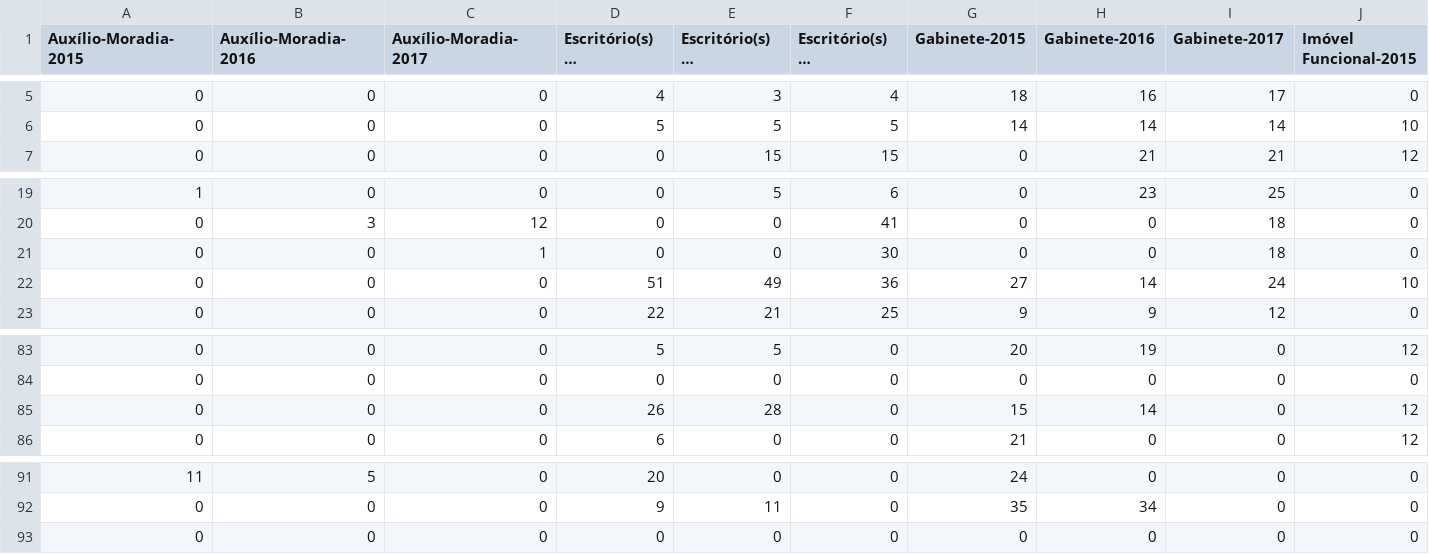
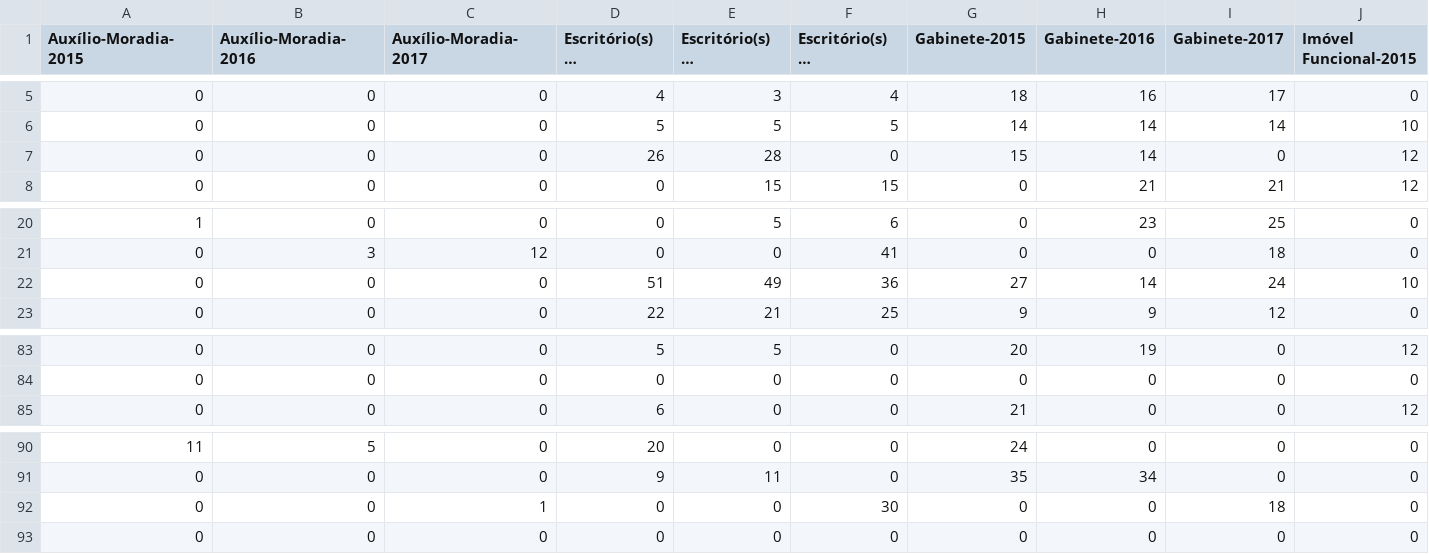
Before and after one commit to RobStelling/senado, a CSV file: csv/senado.csv, drawn as a sheet; only a part is shown, gaps mark what is left out; long unchanged cells end in …; removed rows and columns are numbered as before the commit, all else as after; rows hold the shown columns only; the diff names each change by its address in the sheet, - before the commit and + after, or states it on an @@ line.

Commit message:
Atualização de dados do Senado - Volta do titular Antonio Carlos Valadares

```diff
--- a/csv/senado.csv
+++ b/csv/senado.csv
+row 7: 0 | 0 | 0 | 26 | 28 | 0 | 15 | 14 | 0 | 12
-row 21: 0 | 0 | 1 | 0 | 0 | 30 | 0 | 0 | 18 | 0
-row 85: 0 | 0 | 0 | 26 | 28 | 0 | 15 | 14 | 0 | 12
+row 92: 0 | 0 | 1 | 0 | 0 | 30 | 0 | 0 | 18 | 0
```
Also changed, not shown: 3 other files.
